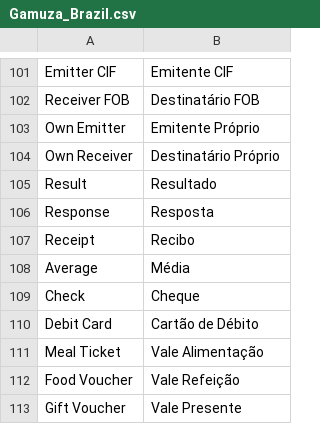
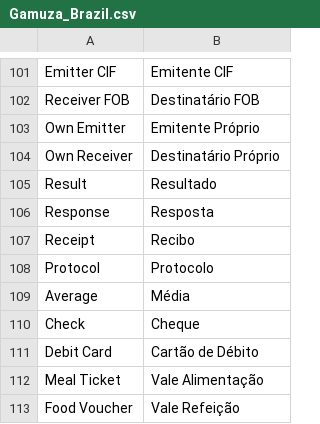
Before and after one commit to gamuzatech/tolucastore-openmage, a CSV file: app/locale/pt_BR/Gamuza_Brazil.csv, drawn as a sheet; only a part is shown, gaps mark what is left out; the shorter side is filled out with more unchanged rows; the diff names each change by its address in the sheet, - before the commit and + after, or states it on an @@ line.

Commit message:
Atualizado modulo Gamuza_Brazil: adicionado campo protocol_id na tabela NFC-e

```diff
--- a/app/locale/pt_BR/Gamuza_Brazil.csv
+++ b/app/locale/pt_BR/Gamuza_Brazil.csv
+row 108: Protocol | Protocolo
```
Also changed, not shown: 3 other files.
